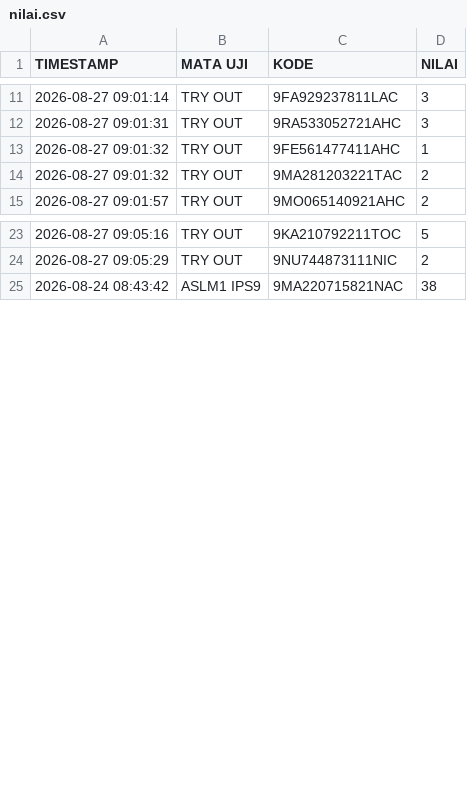
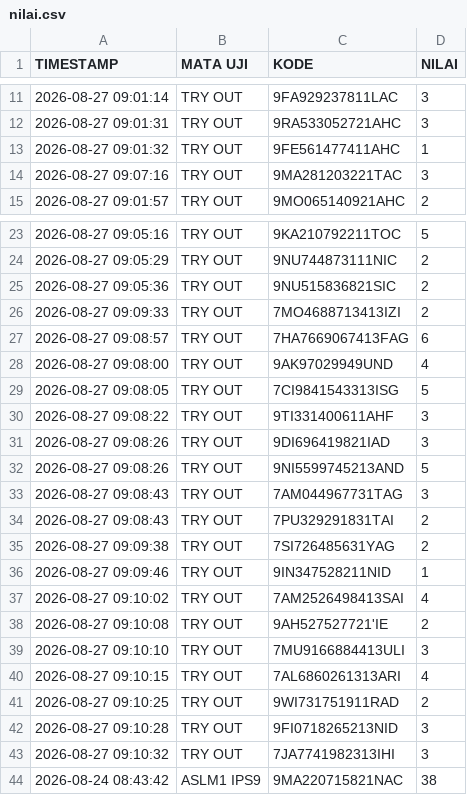
Before and after one commit to SMPN1KALIWEDI/ujian-smpn1kaliwedi, a CSV file: data/nilai.csv, drawn as a sheet; only a part is shown, gaps mark what is left out.

Commit message:
Update data/nilai.csv - 2026-08-27T02:10:41.784Z

```diff
--- a/data/nilai.csv
+++ b/data/nilai.csv
@@ -13,3 +13,3 @@ TIMESTAMP,MATA UJI,KODE,NILAI
 2026-08-27 09:01:32,TRY OUT,9FE561477411AHC,1
-2026-08-27 09:01:32,TRY OUT,9MA281203221TAC,2
+2026-08-27 09:07:16,TRY OUT,9MA281203221TAC,3
 2026-08-27 09:01:57,TRY OUT,9MO065140921AHC,2
@@ -24,2 +24,21 @@ TIMESTAMP,MATA UJI,KODE,NILAI
 2026-08-27 09:05:29,TRY OUT,9NU744873111NIC,2
+2026-08-27 09:05:36,TRY OUT,9NU515836821SIC,2
+2026-08-27 09:09:33,TRY OUT,7MO4688713413IZI,2
+2026-08-27 09:08:57,TRY OUT,7HA7669067413FAG,6
+2026-08-27 09:08:00,TRY OUT,9AK97029949UND,4
+2026-08-27 09:08:05,TRY OUT,7CI9841543313ISG,5
+2026-08-27 09:08:22,TRY OUT,9TI331400611AHF,3
+2026-08-27 09:08:26,TRY OUT,9DI696419821IAD,3
+2026-08-27 09:08:26,TRY OUT,9NI5599745213AND,5
+2026-08-27 09:08:43,TRY OUT,7AM044967731TAG,3
+2026-08-27 09:08:43,TRY OUT,7PU329291831TAI,2
+2026-08-27 09:09:38,TRY OUT,7SI726485631YAG,2
+2026-08-27 09:09:46,TRY OUT,9IN347528211NID,1
+2026-08-27 09:10:02,TRY OUT,7AM2526498413SAI,4
+2026-08-27 09:10:08,TRY OUT,9AH527527721'IE,2
+2026-08-27 09:10:10,TRY OUT,7MU9166884413ULI,3
+2026-08-27 09:10:15,TRY OUT,7AL6860261313ARI,4
+2026-08-27 09:10:25,TRY OUT,9WI731751911RAD,2
+2026-08-27 09:10:28,TRY OUT,9FI0718265213NID,3
+2026-08-27 09:10:32,TRY OUT,7JA7741982313IHI,3
 2026-08-24 08:43:42,ASLM1 IPS9,9MA220715821NAC,38
```
